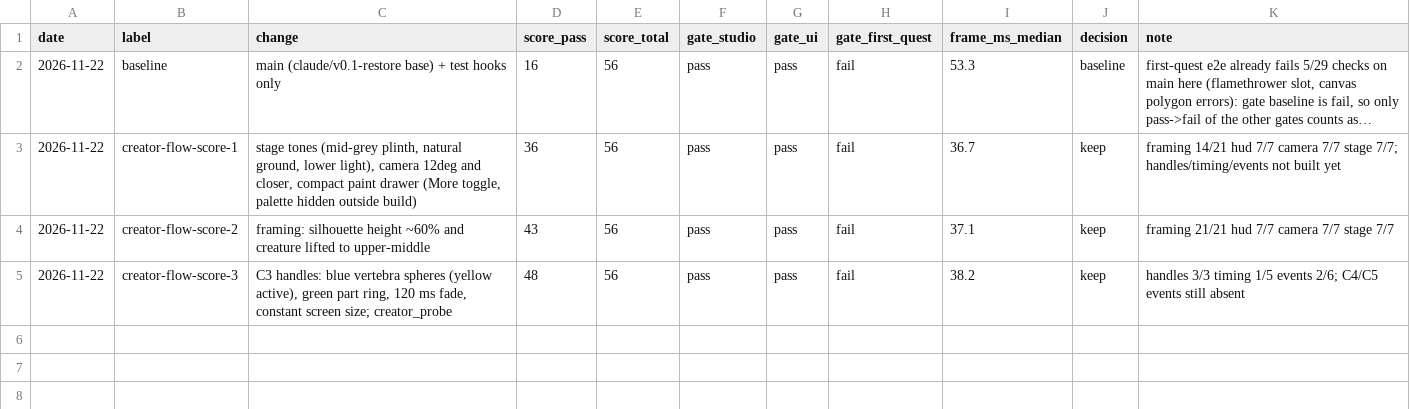
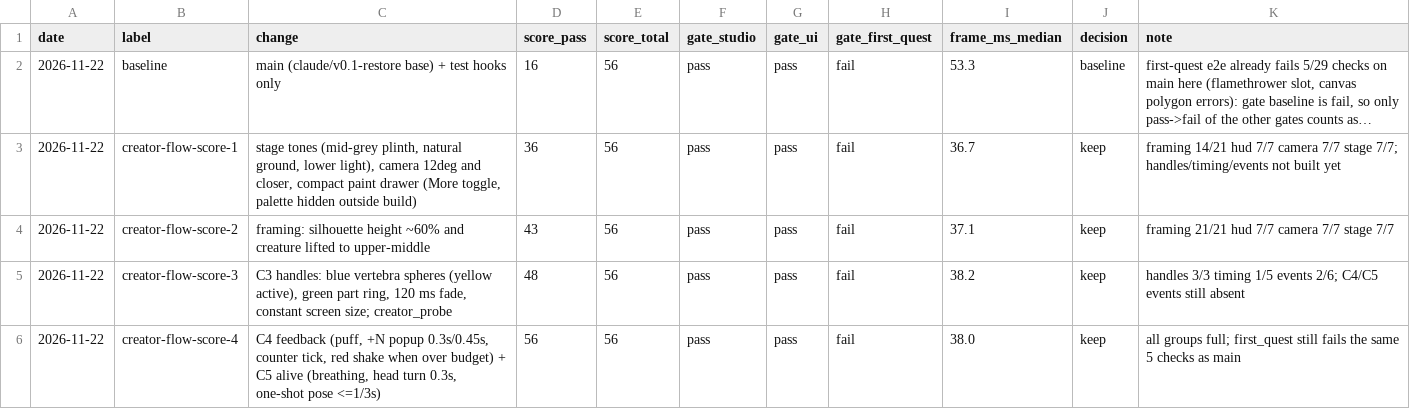
Before and after one commit to alektebel/primigenia, a CSV file: docs/evidence/godot/creator-score/iterations.csv, drawn as a sheet; long unchanged cells end in ….

```diff
--- a/docs/evidence/godot/creator-score/iterations.csv
+++ b/docs/evidence/godot/creator-score/iterations.csv
@@ -5 +5,2 @@ date,label,change,score_pass,score_total,gate_studio,gate_ui,gate_first_quest,fr
 2026-11-22,creator-flow-score-3,"C3 handles: blue vertebra spheres (yellow active), green part ring, 120 ms fade, constant screen size; creator_probe",48,56,pass,pass,fail,38.2,keep,"handles 3/3 timing 1/5 events 2/6; C4/C5 events still absent"
+2026-11-22,creator-flow-score-4,"C4 feedback (puff, +N popup 0.3s/0.45s, counter tick, red shake when over budget) + C5 alive (breathing, head turn 0.3s, one-shot pose <=1/3s)",56,56,pass,pass,fail,38.0,keep,"all groups full; first_quest still fails the same 5 checks as main"
```
Also changed, not shown: 6 other files.
